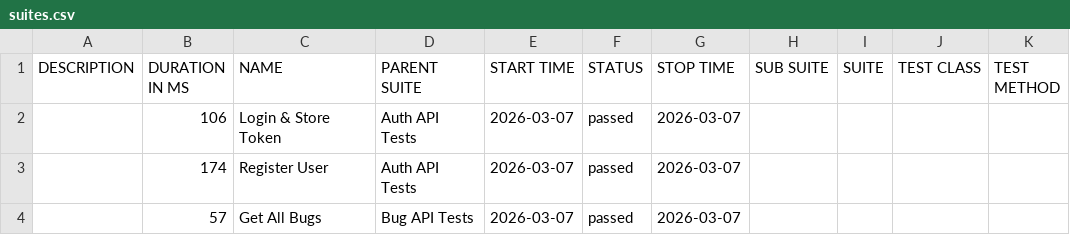
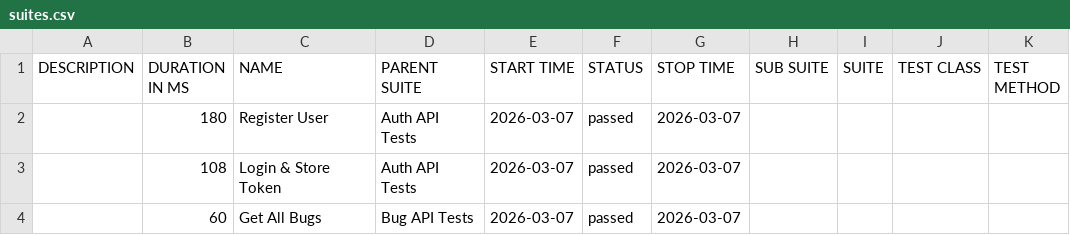
Before and after one commit to Lurkerrrr/qa-task-hub, a CSV file: data/suites.csv, drawn as a sheet.

```diff
--- a/data/suites.csv
+++ b/data/suites.csv
@@ -1,4 +1,4 @@
 "DESCRIPTION","DURATION IN MS","NAME","PARENT SUITE","START TIME","STATUS","STOP TIME","SUB SUITE","SUITE","TEST CLASS","TEST METHOD"
-"","106","Login & Store Token","Auth API Tests","2026-03-07","passed","2026-03-07","","","",""
-"","174","Register User","Auth API Tests","2026-03-07","passed","2026-03-07","","","",""
-"","57","Get All Bugs","Bug API Tests","2026-03-07","passed","2026-03-07","","","",""
+"","180","Register User","Auth API Tests","2026-03-07","passed","2026-03-07","","","",""
+"","108","Login & Store Token","Auth API Tests","2026-03-07","passed","2026-03-07","","","",""
+"","60","Get All Bugs","Bug API Tests","2026-03-07","passed","2026-03-07","","","",""
```
Also changed, not shown: 36 other files.
